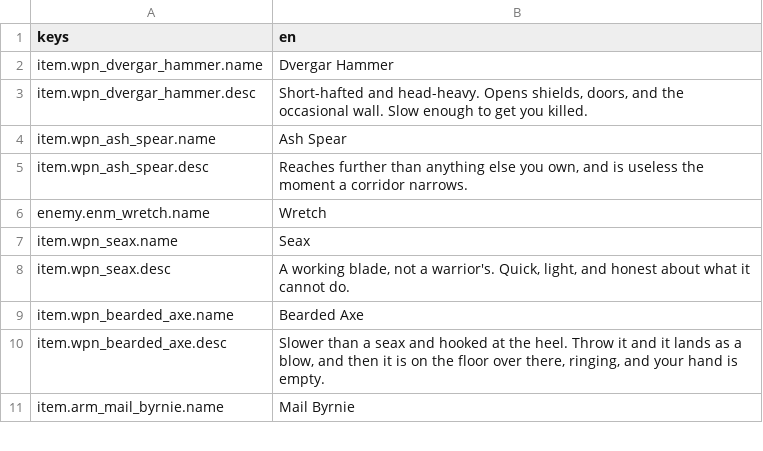
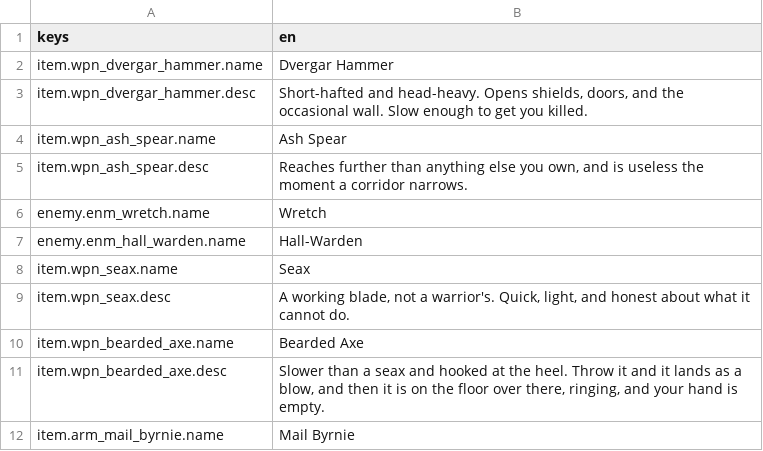
Before and after one commit to JoshuaGessner/she, a CSV file: game/data/locale/en.csv, drawn as a sheet; only a part is shown; the diff names each change by its address in the sheet, - before the commit and + after, or states it on an @@ line.

```diff
--- a/game/data/locale/en.csv
+++ b/game/data/locale/en.csv
+row 7: enemy.enm_hall_warden.name | Hall-Warden
```
Also changed, not shown: 13 other files.
